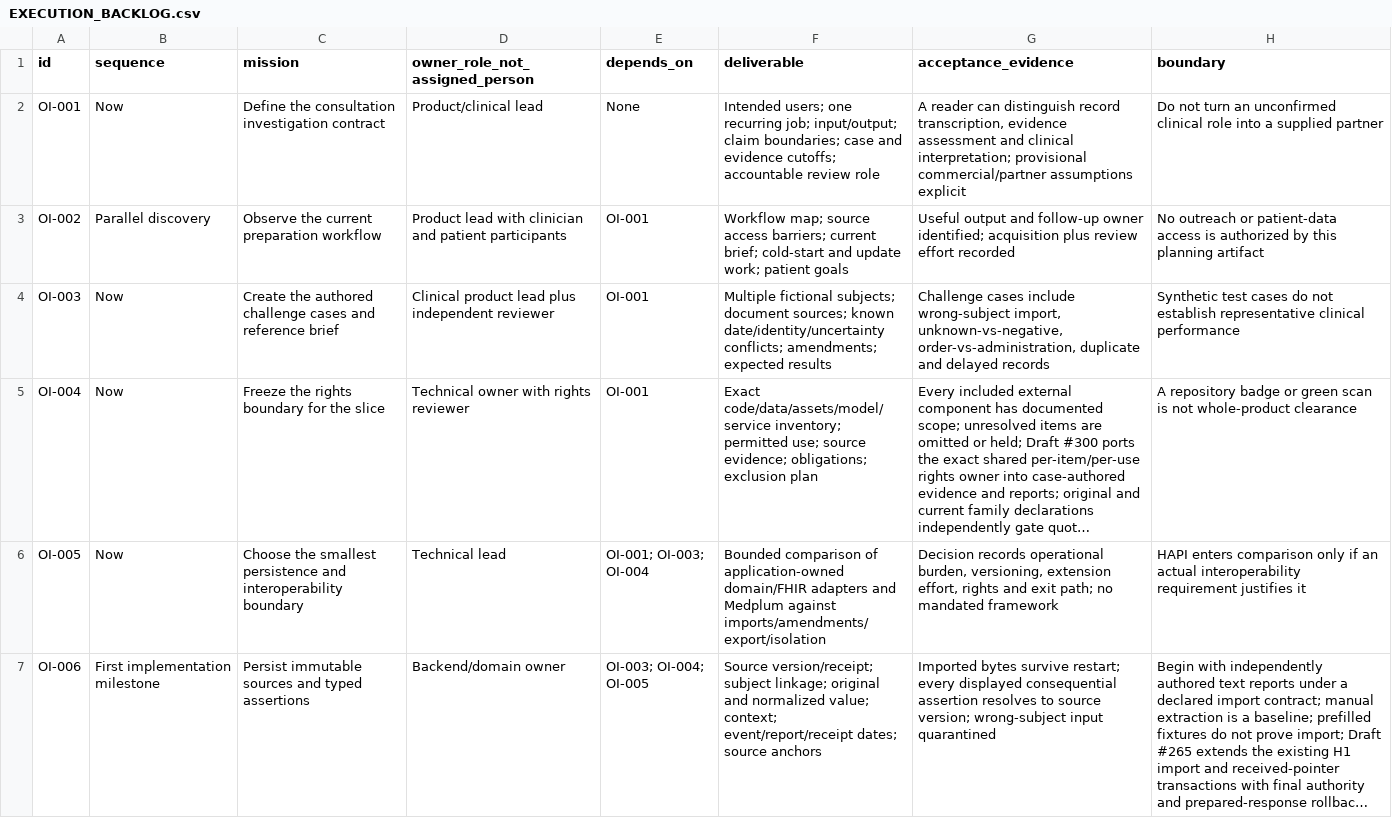
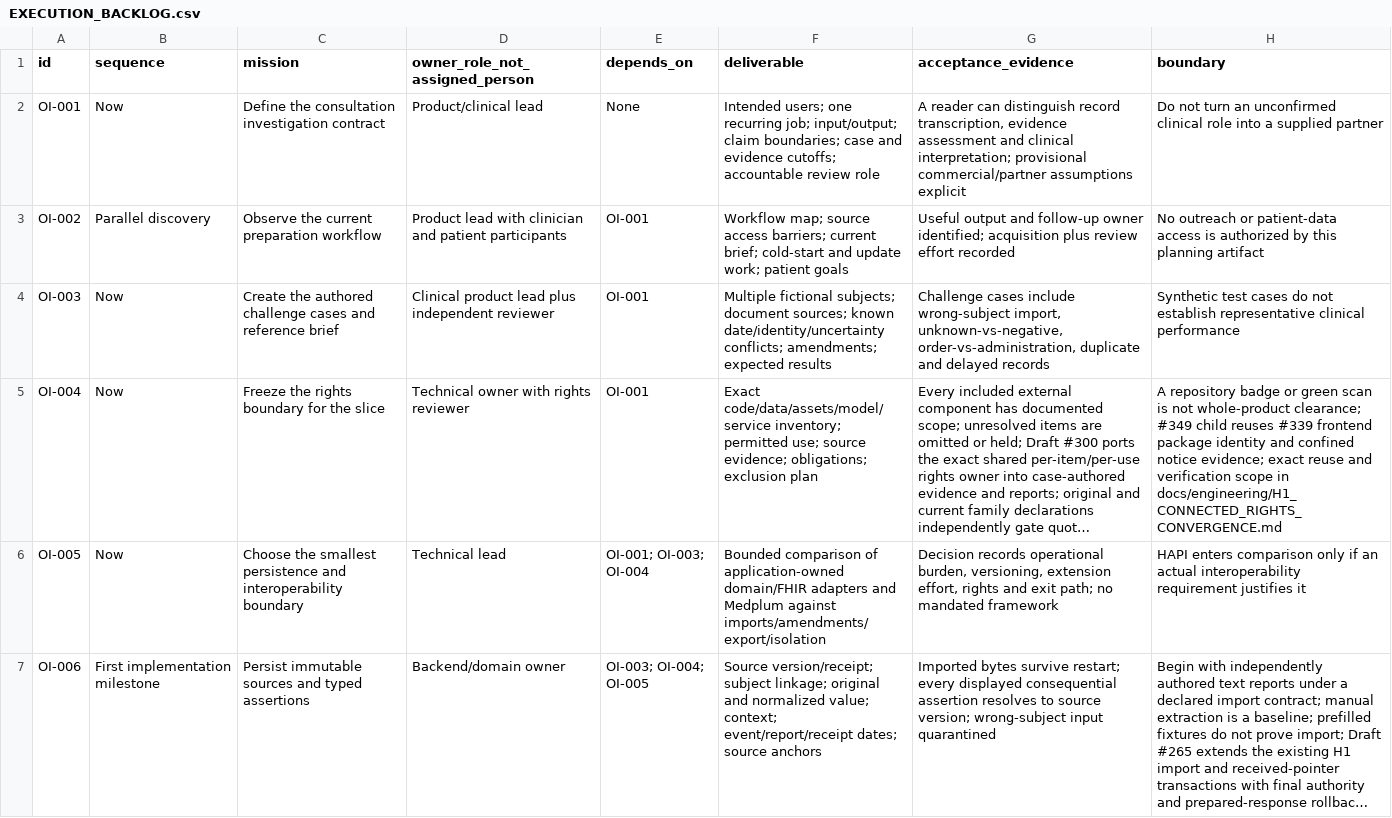
Before and after one commit to OpenxIntelligence/open-intelligence, a CSV file: docs/EXECUTION_BACKLOG.csv, drawn as a sheet; only a part is shown; long unchanged cells end in …; the diff names each change by its address in the sheet, - before the commit and + after, or states it on an @@ line.

Commit message:
Integrate verified frontend rights evidence into reviewed-document workspace

```diff
--- a/docs/EXECUTION_BACKLOG.csv
+++ b/docs/EXECUTION_BACKLOG.csv
-H5 (boundary): …not whole-product clearance
+H5 (boundary): …not whole-product clearance; #349 child reuses #339 frontend package identity and confined notice evidence; exact reuse and verification scope in docs/engineering/H1_CONNECTED_RIGHTS_CONVERGENCE.md
```
Also changed, not shown: 5 other files.
